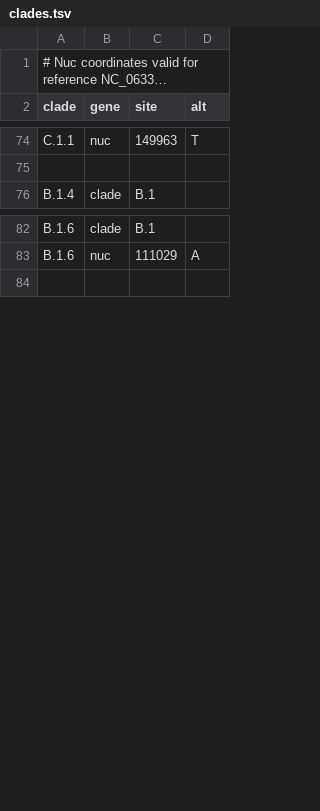
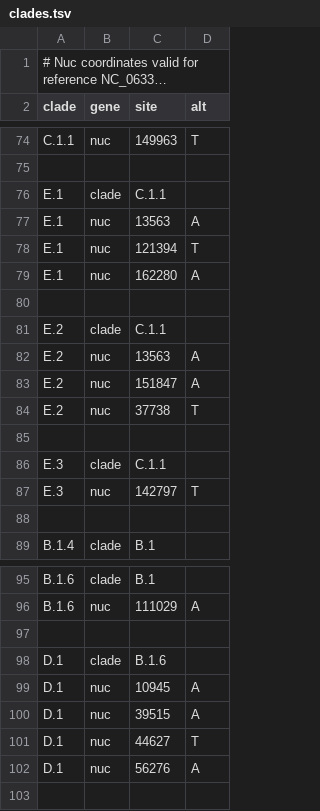
Before and after one commit to nextstrain/mpox, a TSV file: phylogenetic/defaults/clades.tsv, drawn as a sheet; only a part is shown, gaps mark what is left out; long unchanged cells end in …; the diff covers the shown part only.

Commit message:
add new clades

```diff
--- a/phylogenetic/defaults/clades.tsv
+++ b/phylogenetic/defaults/clades.tsv
@@ -75,2 +75,15 @@ C.1.1	nuc	149963	T
 
+E.1	clade	C.1.1
+E.1	nuc	13563	A
+E.1	nuc	121394	T
+E.1	nuc	162280	A
+
+E.2	clade	C.1.1
+E.2	nuc	13563	A
+E.2	nuc	151847	A
+E.2	nuc	37738	T
+
+E.3	clade	C.1.1
+E.3	nuc	142797	T
+
 B.1.4	clade	B.1
@@ -83,2 +96,8 @@ B.1.6	clade	B.1
 B.1.6	nuc	111029	A
+
+D.1	clade	B.1.6
+D.1	nuc	10945	A
+D.1	nuc	39515	A
+D.1	nuc	44627	T
+D.1	nuc	56276	A
 
```
Also changed, not shown: 36 added rows elsewhere in this file, phylogenetic/defaults/color_ordering.tsv.
